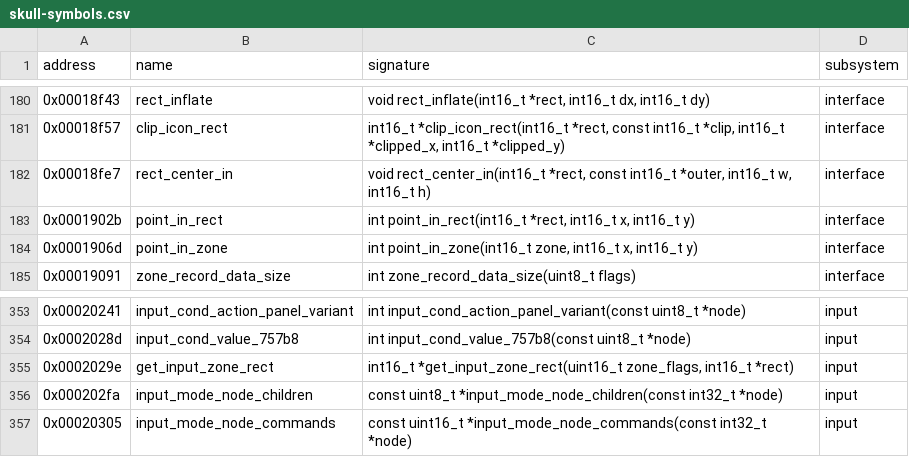
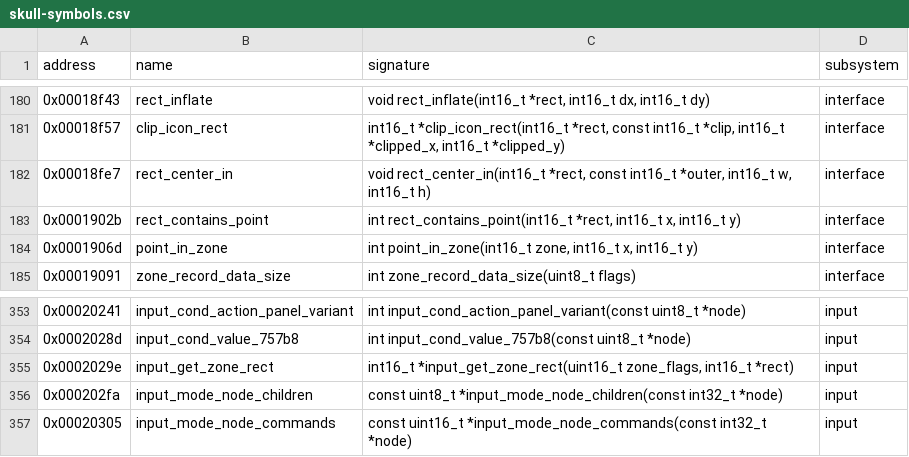
Before and after one commit to peterkmet/dm2mac, a CSV file: docs/reference/skull-symbols.csv, drawn as a sheet; only a part is shown, gaps mark what is left out.

Commit message:
refactor: ui/input.c splits into input, input_tree and input_feedback

```diff
--- a/docs/reference/skull-symbols.csv
+++ b/docs/reference/skull-symbols.csv
@@ -182,3 +182,3 @@ address,name,signature,subsystem
 0x00018fe7,rect_center_in,"void rect_center_in(int16_t *rect, const int16_t *outer, int16_t w, int16_t h)",interface
-0x0001902b,point_in_rect,"int point_in_rect(int16_t *rect, int16_t x, int16_t y)",interface
+0x0001902b,rect_contains_point,"int rect_contains_point(int16_t *rect, int16_t x, int16_t y)",interface
 0x0001906d,point_in_zone,"int point_in_zone(int16_t zone, int16_t x, int16_t y)",interface
@@ -354,3 +354,3 @@ address,name,signature,subsystem
 0x0002028d,input_cond_value_757b8,int input_cond_value_757b8(const uint8_t *node),input
-0x0002029e,get_input_zone_rect,"int16_t *get_input_zone_rect(uint16_t zone_flags, int16_t *rect)",input
+0x0002029e,input_get_zone_rect,"int16_t *input_get_zone_rect(uint16_t zone_flags, int16_t *rect)",input
 0x000202fa,input_mode_node_children,const uint8_t *input_mode_node_children(const int32_t *node),input
```
Also changed, not shown: 9 other files.
